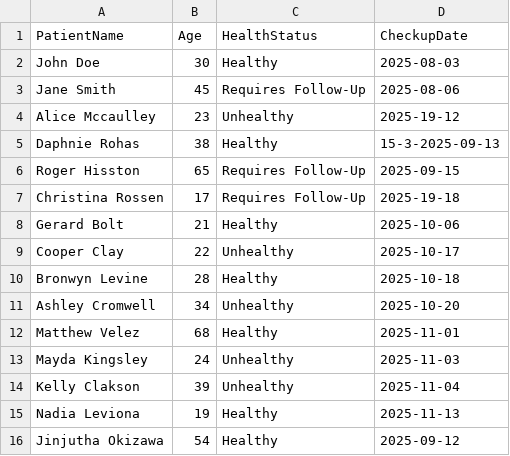
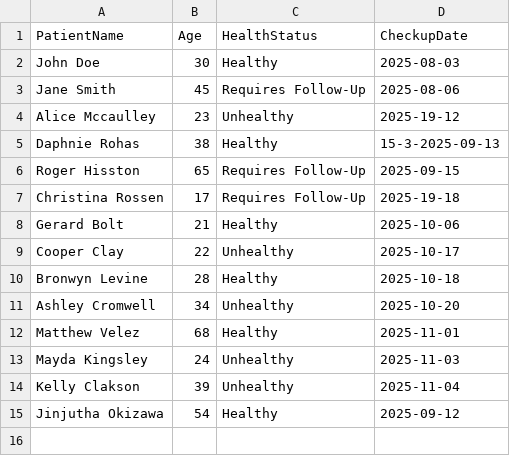
Before and after one commit to bluemzzn/61-Annual-Head-Check-up-Management-System, a CSV file: Checkup-Data.csv, drawn as a sheet.

```diff
--- a/Checkup-Data.csv
+++ b/Checkup-Data.csv
@@ -14,3 +14,2 @@ Mayda Kingsley,24,Unhealthy,2025-11-03
 Kelly Clakson,39,Unhealthy,2025-11-04
-Nadia Leviona,19,Healthy,2025-11-13
 Jinjutha Okizawa,54,Healthy,2025-09-12
```
Also changed, not shown: 2 other files.
